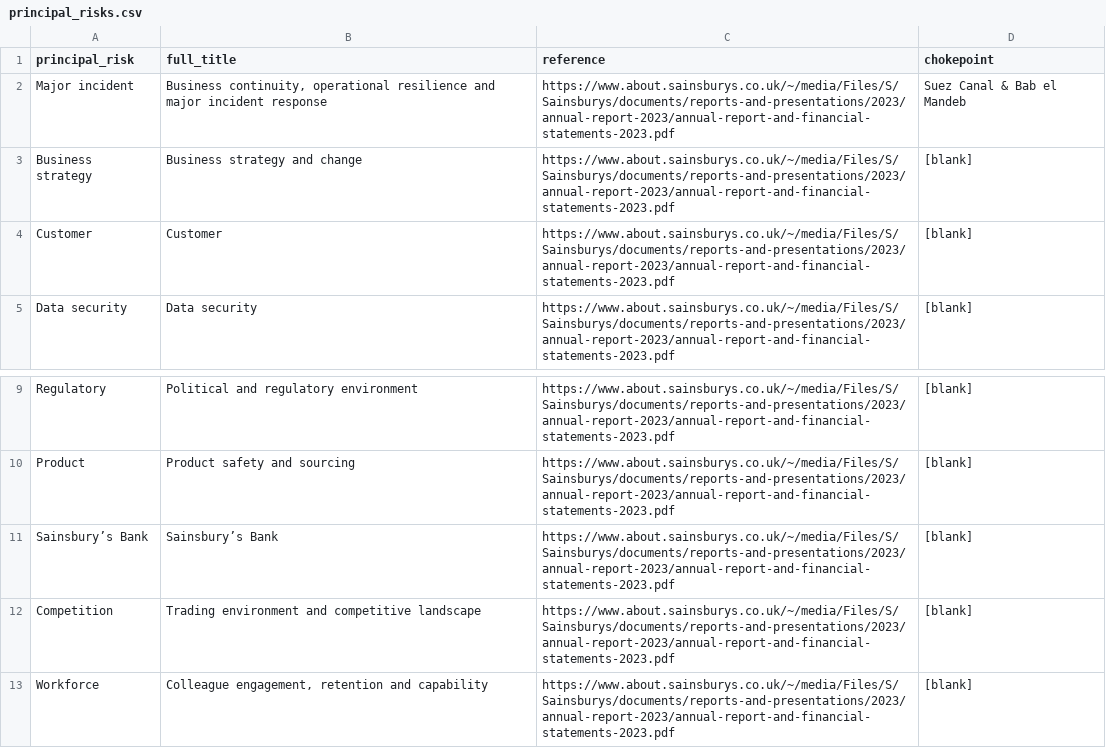
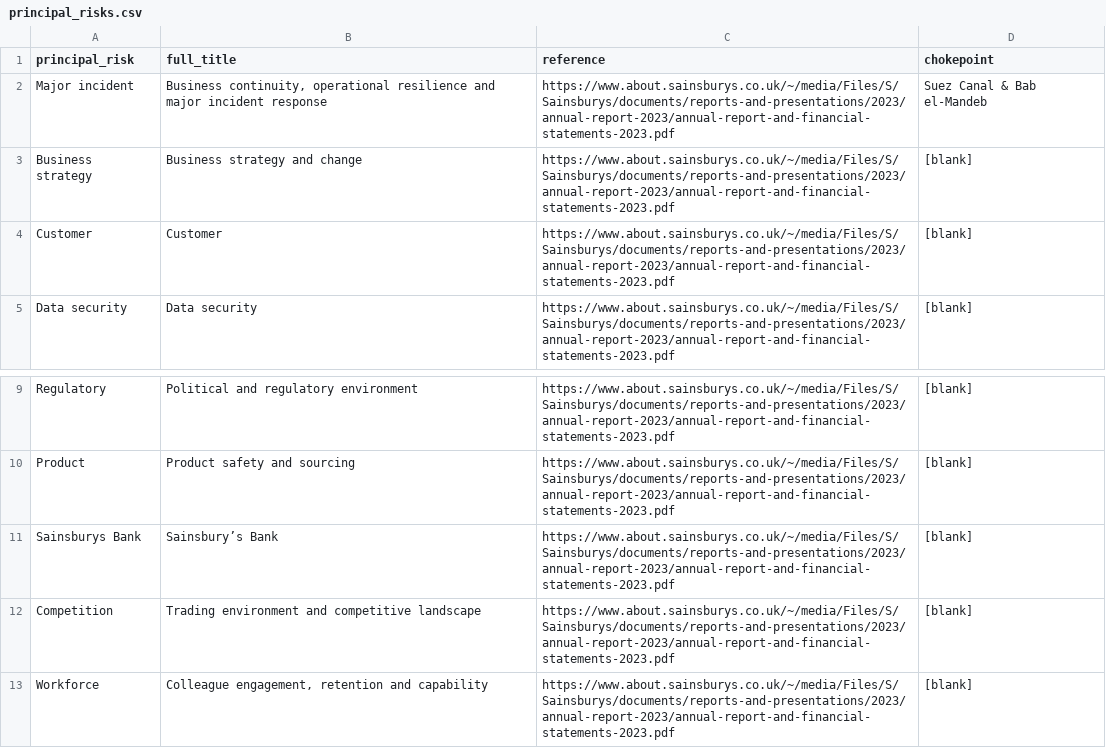
Before and after one commit to towableslow/kgraph, a CSV file: risk_data/principal_risks.csv, drawn as a sheet; only a part is shown, gaps mark what is left out.

Commit message:
Corrected spelling of Bab el-Mandeb to ensure nodes merge

```diff
--- a/risk_data/principal_risks.csv
+++ b/risk_data/principal_risks.csv
@@ -1,3 +1,3 @@
 principal_risk,full_title,reference,chokepoint
-Major incident,"Business continuity, operational resilience and major incident response",https://www.about.sainsburys.co.uk/~/media/Files/S/Sainsburys/documents/reports-and-presentations/2023/annual-report-2023/annual-report-and-financial-statements-2023.pdf,Suez Canal & Bab el Mandeb
+Major incident,"Business continuity, operational resilience and major incident response",https://www.about.sainsburys.co.uk/~/media/Files/S/Sainsburys/documents/reports-and-presentations/2023/annual-report-2023/annual-report-and-financial-statements-2023.pdf,Suez Canal & Bab el-Mandeb
 Business strategy,Business strategy and change,https://www.about.sainsburys.co.uk/~/media/Files/S/Sainsburys/documents/reports-and-presentations/2023/annual-report-2023/annual-report-and-financial-statements-2023.pdf,[blank]
@@ -10,3 +10,3 @@ Regulatory,Political and regulatory environment,https://www.about.sainsburys.co.
 Product,Product safety and sourcing,https://www.about.sainsburys.co.uk/~/media/Files/S/Sainsburys/documents/reports-and-presentations/2023/annual-report-2023/annual-report-and-financial-statements-2023.pdf,[blank]
-Sainsbury’s Bank,Sainsbury’s Bank,https://www.about.sainsburys.co.uk/~/media/Files/S/Sainsburys/documents/reports-and-presentations/2023/annual-report-2023/annual-report-and-financial-statements-2023.pdf,[blank]
+Sainsburys Bank,Sainsbury’s Bank,https://www.about.sainsburys.co.uk/~/media/Files/S/Sainsburys/documents/reports-and-presentations/2023/annual-report-2023/annual-report-and-financial-statements-2023.pdf,[blank]
 Competition,Trading environment and competitive landscape,https://www.about.sainsburys.co.uk/~/media/Files/S/Sainsburys/documents/reports-and-presentations/2023/annual-report-2023/annual-report-and-financial-statements-2023.pdf,[blank]
```
Also changed, not shown: risk_data/risk_areas.csv.
